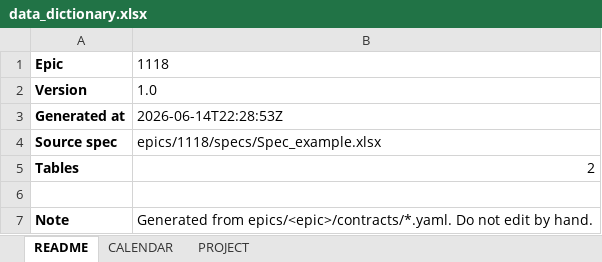
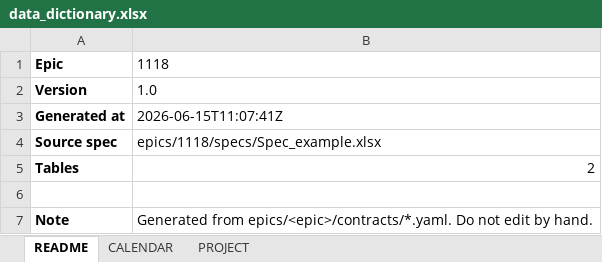
Before and after one commit to vayken77340/data-quality-project, an Excel workbook: epics/1118/docs/data_dictionary.xlsx, sheet README, drawn as a sheet; values as stored, in another font and other column widths than the file's, no borders; the diff names each change by its address in the sheet, - before the commit and + after, or states it on an @@ line.

```diff
--- a/epics/1118/docs/data_dictionary.xlsx (sheet README)
+++ b/epics/1118/docs/data_dictionary.xlsx (sheet README)
-B3: 2026-06-14T22:28:53Z
+B3: 2026-06-15T11:07:41Z
```
Also changed, not shown: 7 other files.
